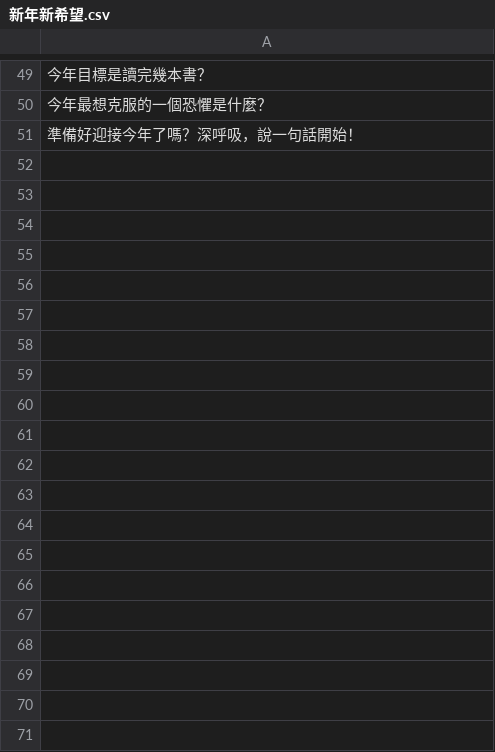
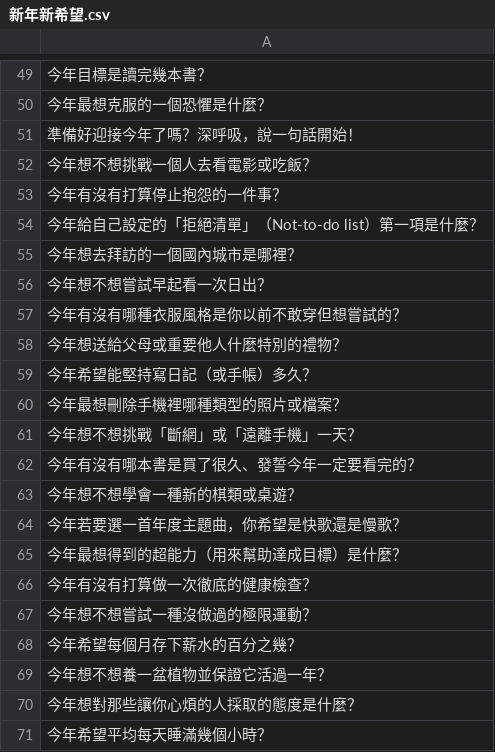
Before and after one commit to tom880523/my-game-lobby, a CSV file: src/題庫EX/心靈分享/新年新希望.csv, drawn as a sheet; only a part is shown, gaps mark what is left out; the diff covers the shown part only.

```diff
--- a/src/題庫EX/心靈分享/新年新希望.csv
+++ b/src/題庫EX/心靈分享/新年新希望.csv
@@ -51 +51,21 @@
 準備好迎接今年了嗎？深呼吸，說一句話開始！
+今年想不想挑戰一個人去看電影或吃飯？
+今年有沒有打算停止抱怨的一件事？
+今年給自己設定的「拒絕清單」（Not-to-do list）第一項是什麼？
+今年想去拜訪的一個國內城市是哪裡？
+今年想不想嘗試早起看一次日出？
+今年有沒有哪種衣服風格是你以前不敢穿但想嘗試的？
+今年想送給父母或重要他人什麼特別的禮物？
+今年希望能堅持寫日記（或手帳）多久？
+今年最想刪除手機裡哪種類型的照片或檔案？
+今年想不想挑戰「斷網」或「遠離手機」一天？
+今年有沒有哪本書是買了很久、發誓今年一定要看完的？
+今年想不想學會一種新的棋類或桌遊？
+今年若要選一首年度主題曲，你希望是快歌還是慢歌？
+今年最想得到的超能力（用來幫助達成目標）是什麼？
+今年有沒有打算做一次徹底的健康檢查？
+今年想不想嘗試一種沒做過的極限運動？
+今年希望每個月存下薪水的百分之幾？
+今年想不想養一盆植物並保證它活過一年？
+今年想對那些讓你心煩的人採取的態度是什麼？
+今年希望平均每天睡滿幾個小時？
```
Also changed, not shown: 30 added rows elsewhere in this file, 4 other files.
